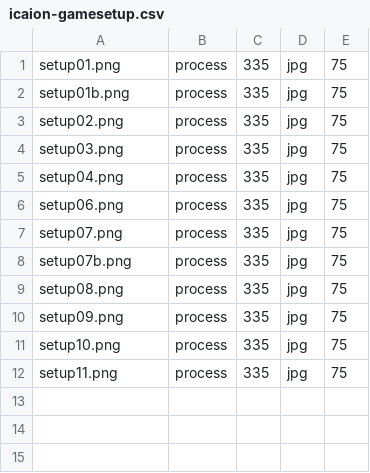
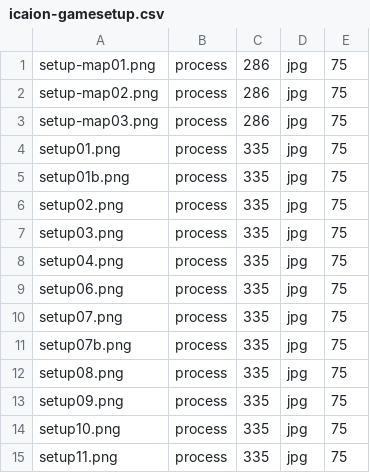
Before and after one commit to evonove/mysthea-app, a CSV file: tools/icaion-gamesetup.csv, drawn as a sheet; the diff names each change by its address in the sheet, - before the commit and + after, or states it on an @@ line.

Commit message:
Added icaion game setup map

```diff
--- a/tools/icaion-gamesetup.csv
+++ b/tools/icaion-gamesetup.csv
+row 1: setup-map01.png | process | 286 | jpg | 75
+row 2: setup-map02.png | process | 286 | jpg | 75
+row 3: setup-map03.png | process | 286 | jpg | 75
```
Also changed, not shown: 12 other files.
